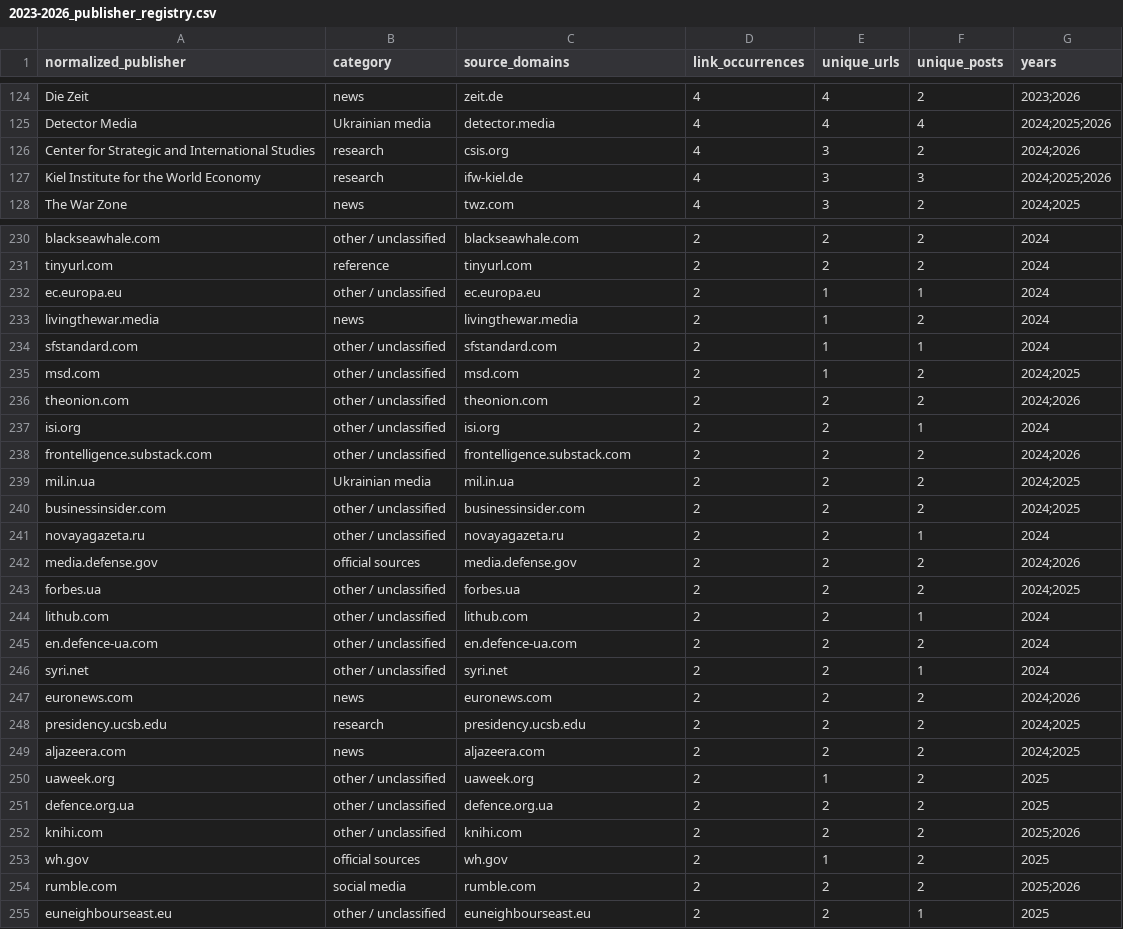
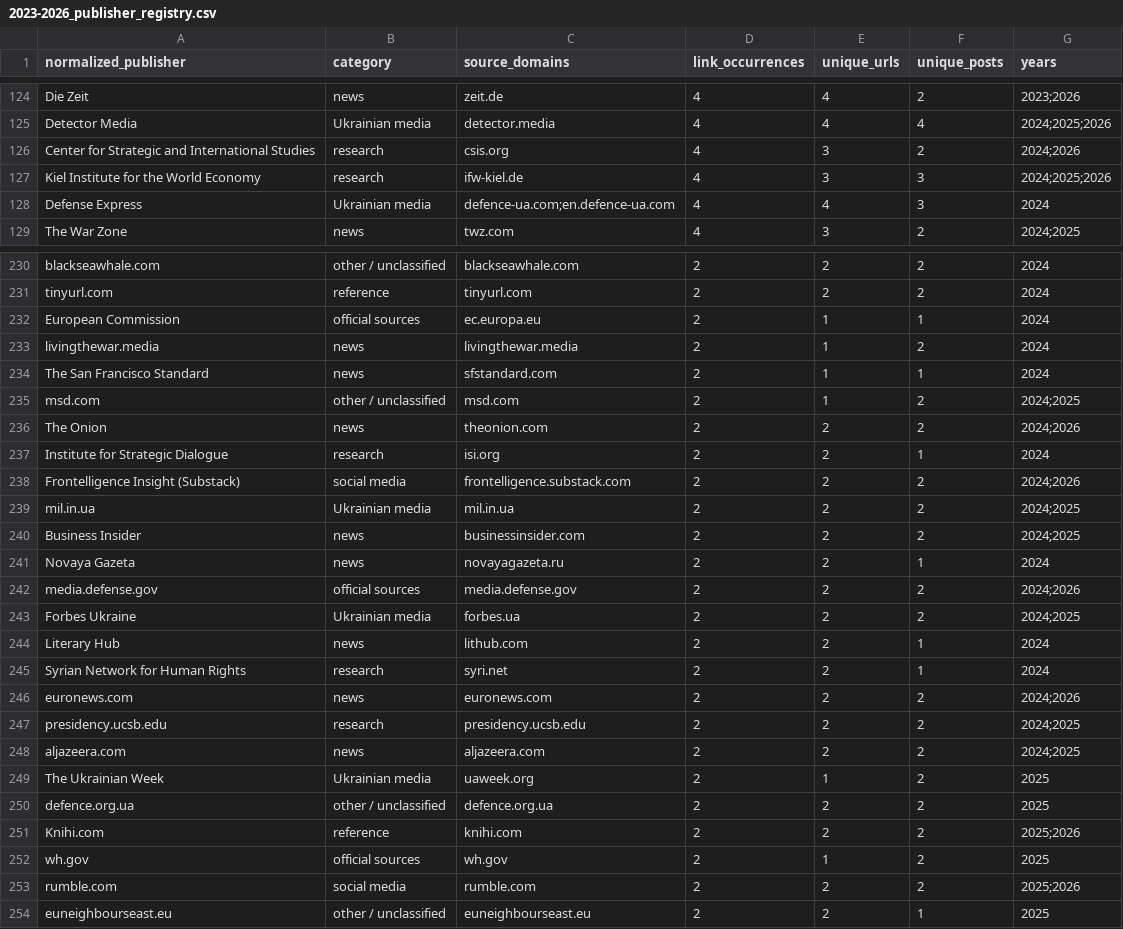
Before and after one commit to abdymok/substack_archive, a CSV file: working_set/2023-2026_publisher_registry.csv, drawn as a sheet; only a part is shown, gaps mark what is left out; the diff covers the shown part only.

Commit message:
Reclassify third batch of reviewed source domains

```diff
--- a/working_set/2023-2026_publisher_registry.csv
+++ b/working_set/2023-2026_publisher_registry.csv
@@ -127,2 +127,3 @@
 "Kiel Institute for the World Economy","research","ifw-kiel.de","4","3","3","2024;2025;2026"
+"Defense Express","Ukrainian media","defence-ua.com;en.defence-ua.com","4","4","3","2024"
 "The War Zone","news","twz.com","4","3","2","2024;2025"
@@ -231,17 +231,16 @@
 "tinyurl.com","reference","tinyurl.com","2","2","2","2024"
-"ec.europa.eu","other / unclassified","ec.europa.eu","2","1","1","2024"
+"European Commission","official sources","ec.europa.eu","2","1","1","2024"
 "livingthewar.media","news","livingthewar.media","2","1","2","2024"
-"sfstandard.com","other / unclassified","sfstandard.com","2","1","1","2024"
+"The San Francisco Standard","news","sfstandard.com","2","1","1","2024"
 "msd.com","other / unclassified","msd.com","2","1","2","2024;2025"
-"theonion.com","other / unclassified","theonion.com","2","2","2","2024;2026"
-"isi.org","other / unclassified","isi.org","2","2","1","2024"
-"frontelligence.substack.com","other / unclassified","frontelligence.substack.com","2","2","2","2024;2026"
+"The Onion","news","theonion.com","2","2","2","2024;2026"
+"Institute for Strategic Dialogue","research","isi.org","2","2","1","2024"
+"Frontelligence Insight (Substack)","social media","frontelligence.substack.com","2","2","2","2024;2026"
 "mil.in.ua","Ukrainian media","mil.in.ua","2","2","2","2024;2025"
-"businessinsider.com","other / unclassified","businessinsider.com","2","2","2","2024;2025"
-"novayagazeta.ru","other / unclassified","novayagazeta.ru","2","2","1","2024"
+"Business Insider","news","businessinsider.com","2","2","2","2024;2025"
+"Novaya Gazeta","news","novayagazeta.ru","2","2","1","2024"
 "media.defense.gov","official sources","media.defense.gov","2","2","2","2024;2026"
-"forbes.ua","other / unclassified","forbes.ua","2","2","2","2024;2025"
-"lithub.com","other / unclassified","lithub.com","2","2","1","2024"
-"en.defence-ua.com","other / unclassified","en.defence-ua.com","2","2","2","2024"
-"syri.net","other / unclassified","syri.net","2","2","1","2024"
+"Forbes Ukraine","Ukrainian media","forbes.ua","2","2","2","2024;2025"
+"Literary Hub","news","lithub.com","2","2","1","2024"
+"Syrian Network for Human Rights","research","syri.net","2","2","1","2024"
 "euronews.com","news","euronews.com","2","2","2","2024;2026"
@@ -249,5 +248,5 @@
 "aljazeera.com","news","aljazeera.com","2","2","2","2024;2025"
-"uaweek.org","other / unclassified","uaweek.org","2","1","2","2025"
+"The Ukrainian Week","Ukrainian media","uaweek.org","2","1","2","2025"
 "defence.org.ua","other / unclassified","defence.org.ua","2","2","2","2025"
-"knihi.com","other / unclassified","knihi.com","2","2","2","2025;2026"
+"Knihi.com","reference","knihi.com","2","2","2","2025;2026"
 "wh.gov","official sources","wh.gov","2","1","2","2025"
```
Also changed, not shown: 1 removed row and 34 edited cells elsewhere in this file.
